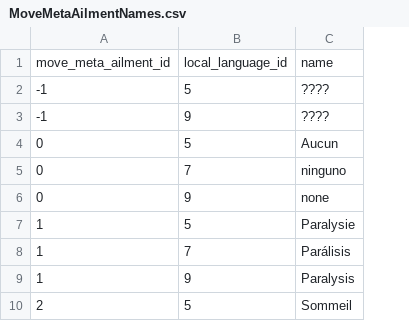
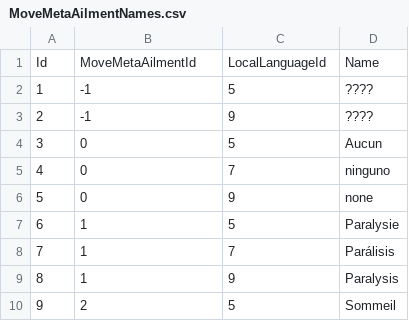
Before and after one commit to gonmp/PokemonApi, a CSV file: PK.DataAccess/SeedData/MoveMetaAilmentNames.csv, drawn as a sheet; only a part is shown; removed rows and columns are numbered as before the commit, all else as after; the diff names each change by its address in the sheet, - before the commit and + after, or states it on an @@ line.

Commit message:
[PK-29] Populate MoveMetaAilments and MoveMetaAilmentNames

```diff
--- a/PK.DataAccess/SeedData/MoveMetaAilmentNames.csv
+++ b/PK.DataAccess/SeedData/MoveMetaAilmentNames.csv
+column A, rows 2-10: 1 | 2 | 3 | 4 | 5 | 6 | 7 | 8 | 9
-row 1: move_meta_ailment_id | local_language_id | name
+row 1: Id | MoveMetaAilmentId | LocalLanguageId | Name
```
Also changed, not shown: 3 other files.
